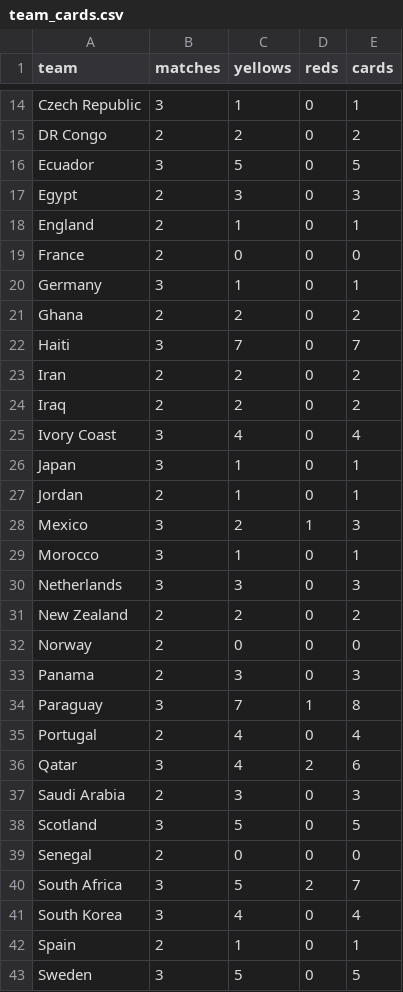
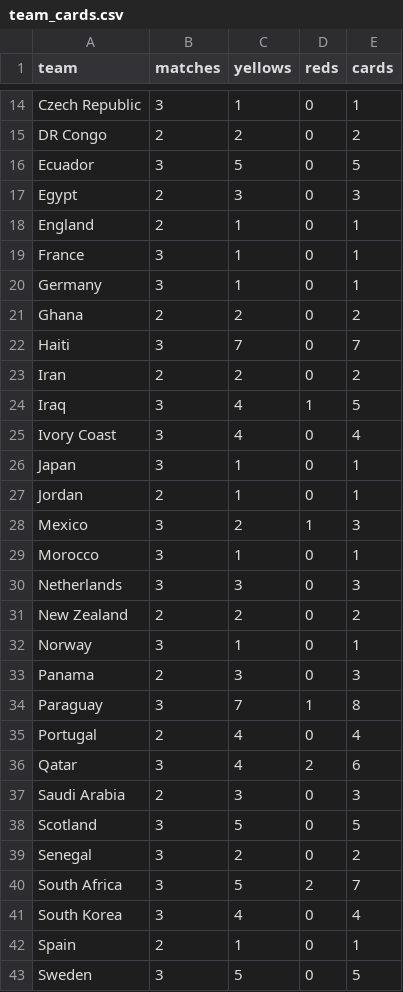
Before and after one commit to Gennarii22/wc26-model, a CSV file: model/data/team_cards.csv, drawn as a sheet; only a part is shown, gaps mark what is left out.

```diff
--- a/model/data/team_cards.csv
+++ b/model/data/team_cards.csv
@@ -18,3 +18,3 @@ Egypt,2,3,0,3
 England,2,1,0,1
-France,2,0,0,0
+France,3,1,0,1
 Germany,3,1,0,1
@@ -23,3 +23,3 @@ Haiti,3,7,0,7
 Iran,2,2,0,2
-Iraq,2,2,0,2
+Iraq,3,4,1,5
 Ivory Coast,3,4,0,4
@@ -31,3 +31,3 @@ Netherlands,3,3,0,3
 New Zealand,2,2,0,2
-Norway,2,0,0,0
+Norway,3,1,0,1
 Panama,2,3,0,3
@@ -38,3 +38,3 @@ Saudi Arabia,2,3,0,3
 Scotland,3,5,0,5
-Senegal,2,0,0,0
+Senegal,3,2,0,2
 South Africa,3,5,2,7
```
Also changed, not shown: model/data/golden_boot_v2.csv, model/match_predictions.csv, 9 other files.
